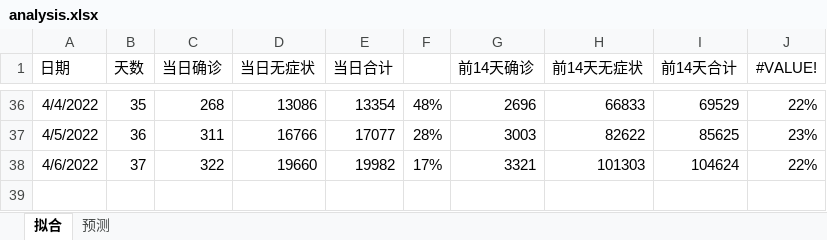
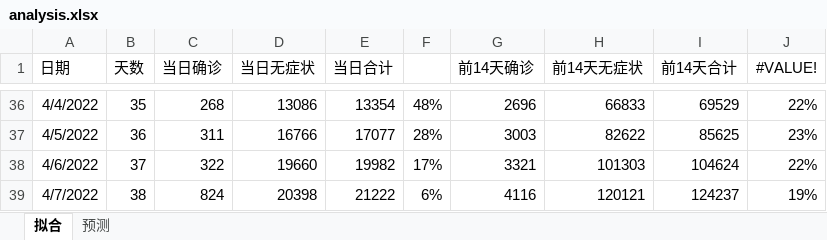
Before and after one commit to TienZhao/covid-shanghai, an Excel workbook: analysis.xlsx, sheet 拟合, drawn as a sheet; only a part is shown, gaps mark what is left out; values as stored, in another font and other column widths than the file's, no borders; charts and pictures not drawn; the diff names each change by its address in the sheet, - before the commit and + after, or states it on an @@ line.

Commit message:
Update 20220407 data

```diff
--- a/analysis.xlsx (sheet 拟合)
+++ b/analysis.xlsx (sheet 拟合)
+row 39: 4/7/2022 | 38 | 824 | 20398 | 21222 | 6% | 4116 | 120121 | 124237 | 19%
```
Also changed, not shown: charts or pictures, 4 other files.
